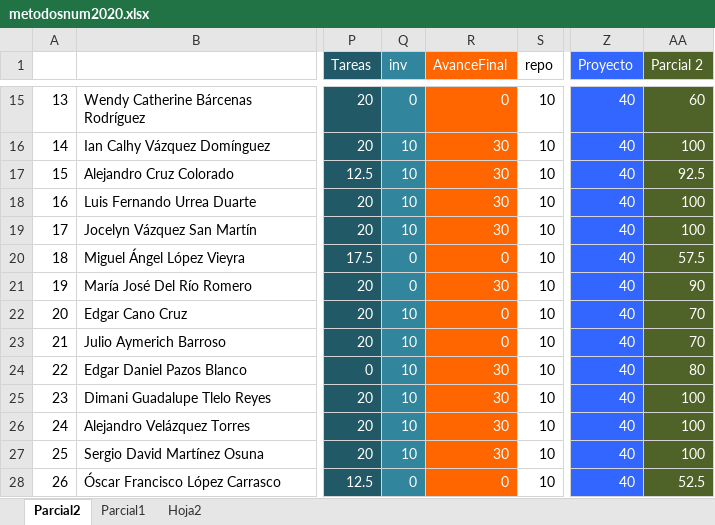
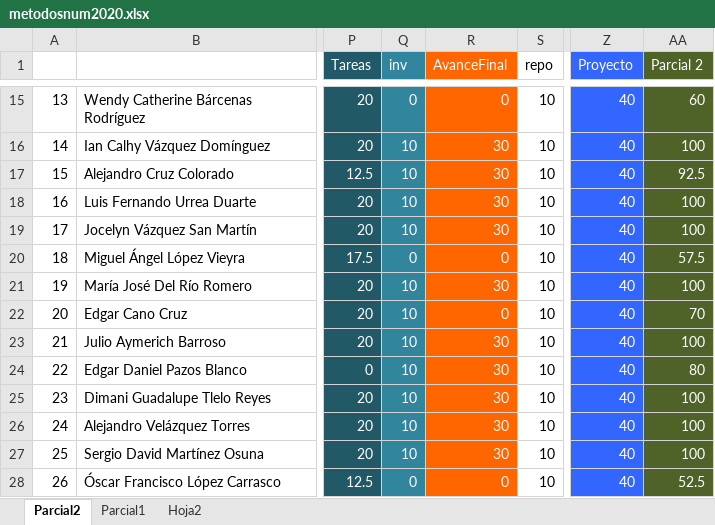
Before and after one commit to adsoftsito/metodos-numericos, an Excel workbook: metodosnum2020.xlsx, sheet Parcial2, drawn as a sheet; only a part is shown, gaps mark what is left out; values as stored, in another font and other column widths than the file's, no borders; charts and pictures not drawn; the diff names each change by its address in the sheet, - before the commit and + after, or states it on an @@ line.

Commit message:
update excel

```diff
--- a/metodosnum2020.xlsx (sheet Parcial2)
+++ b/metodosnum2020.xlsx (sheet Parcial2)
-Q21 (inv): 0
+Q21 (inv): 10
-AA21 (Parcial 2): 90
+AA21 (Parcial 2): 100
-R23 (AvanceFinal): 0
+R23 (AvanceFinal): 30
-AA23 (Parcial 2): 70
+AA23 (Parcial 2): 100
```
